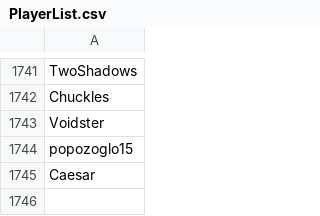
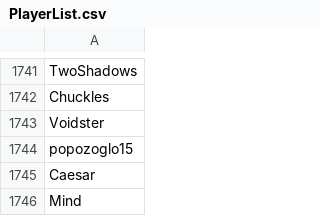
Before and after one commit to th330p-prog/PlayerList, a CSV file: PlayerList.csv, drawn as a sheet; only a part is shown, gaps mark what is left out; the diff names each change by its address in the sheet, - before the commit and + after, or states it on an @@ line.

Commit message:
Add player Mind

```diff
--- a/PlayerList.csv
+++ b/PlayerList.csv
+row 1746: Mind
```
